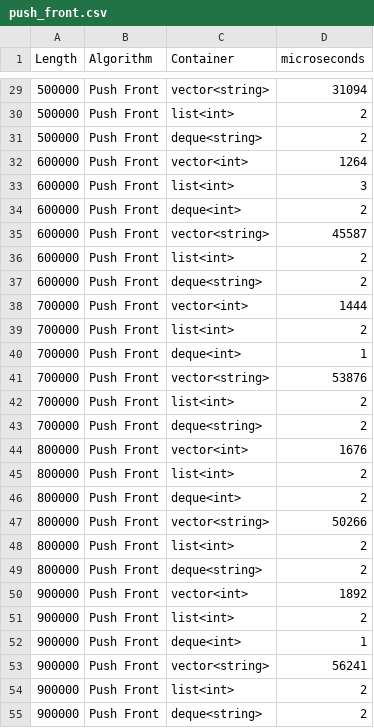
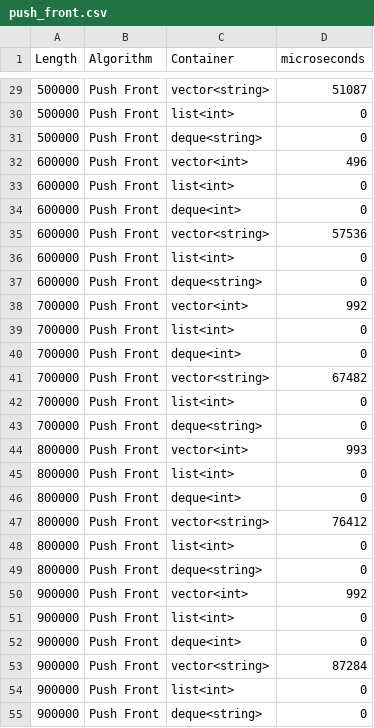
Before and after one commit to SentinelN1/Algorithmization-and-Programming, a CSV file: push_front.csv, drawn as a sheet; only a part is shown, gaps mark what is left out; the diff covers the shown part only.

```diff
--- a/push_front.csv
+++ b/push_front.csv
@@ -29,27 +29,27 @@ Length; Algorithm; Container; microseconds
-500000; Push Front; vector<string>; 31094
-500000; Push Front; list<int>; 2
-500000; Push Front; deque<string>; 2
-600000; Push Front; vector<int>; 1264
-600000; Push Front; list<int>; 3
-600000; Push Front; deque<int>; 2
-600000; Push Front; vector<string>; 45587
-600000; Push Front; list<int>; 2
-600000; Push Front; deque<string>; 2
-700000; Push Front; vector<int>; 1444
-700000; Push Front; list<int>; 2
-700000; Push Front; deque<int>; 1
-700000; Push Front; vector<string>; 53876
-700000; Push Front; list<int>; 2
-700000; Push Front; deque<string>; 2
-800000; Push Front; vector<int>; 1676
-800000; Push Front; list<int>; 2
-800000; Push Front; deque<int>; 2
-800000; Push Front; vector<string>; 50266
-800000; Push Front; list<int>; 2
-800000; Push Front; deque<string>; 2
-900000; Push Front; vector<int>; 1892
-900000; Push Front; list<int>; 2
-900000; Push Front; deque<int>; 1
-900000; Push Front; vector<string>; 56241
-900000; Push Front; list<int>; 2
-900000; Push Front; deque<string>; 2
+500000; Push Front; vector<string>; 51087
+500000; Push Front; list<int>; 0
+500000; Push Front; deque<string>; 0
+600000; Push Front; vector<int>; 496
+600000; Push Front; list<int>; 0
+600000; Push Front; deque<int>; 0
+600000; Push Front; vector<string>; 57536
+600000; Push Front; list<int>; 0
+600000; Push Front; deque<string>; 0
+700000; Push Front; vector<int>; 992
+700000; Push Front; list<int>; 0
+700000; Push Front; deque<int>; 0
+700000; Push Front; vector<string>; 67482
+700000; Push Front; list<int>; 0
+700000; Push Front; deque<string>; 0
+800000; Push Front; vector<int>; 993
+800000; Push Front; list<int>; 0
+800000; Push Front; deque<int>; 0
+800000; Push Front; vector<string>; 76412
+800000; Push Front; list<int>; 0
+800000; Push Front; deque<string>; 0
+900000; Push Front; vector<int>; 992
+900000; Push Front; list<int>; 0
+900000; Push Front; deque<int>; 0
+900000; Push Front; vector<string>; 87284
+900000; Push Front; list<int>; 0
+900000; Push Front; deque<string>; 0
```
Also changed, not shown: 3 added rows, 3 removed rows and 29 edited cells elsewhere in this file, 5 other files.
